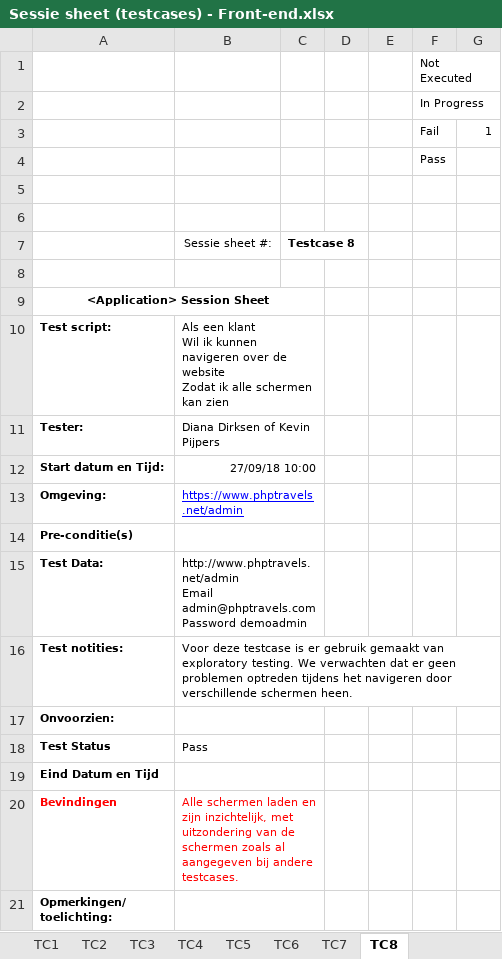
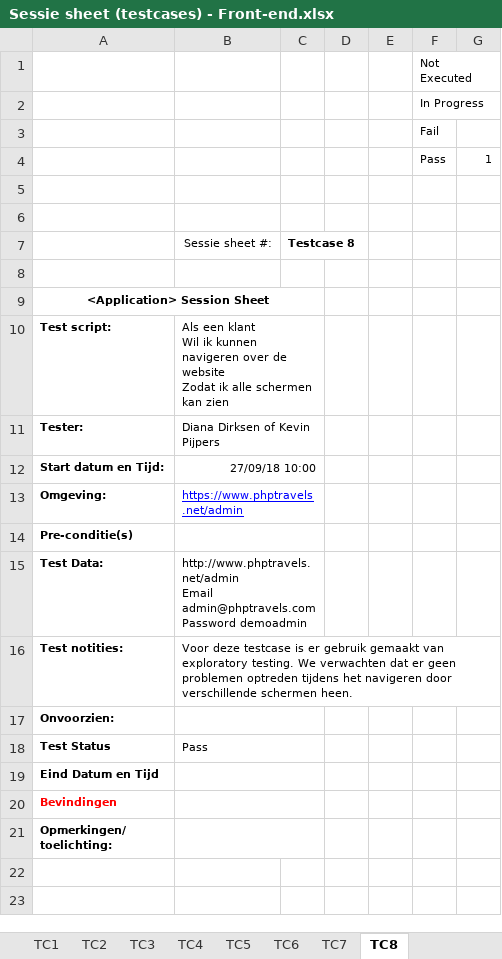
Before and after one commit to kevin-pi/IntegratedTravelWebsite, an Excel workbook: Sessie sheet (testcases) - Front-end.xlsx, sheet TC8, drawn as a sheet; values as stored, in another font and other column widths than the file's, no borders; removed rows and columns are numbered as before the commit, all else as after; the diff names each change by its address in the sheet, - before the commit and + after, or states it on an @@ line.

```diff
--- a/Sessie sheet (testcases) - Front-end.xlsx (sheet TC8)
+++ b/Sessie sheet (testcases) - Front-end.xlsx (sheet TC8)
-row 3:  |  |  |  |  | Fail | 1
-F3: Pass
+F3: Fail
+row 4:  |  |  |  |  | Pass | 1
-B20: Alle schermen laden en zijn inzichtelijk, met uitzondering van de schermen zoals al aangegeven bij andere testcases.
+B20: (empty)
```
Also changed, not shown: sheet TC6, sheet TC2, sheet Summary.
